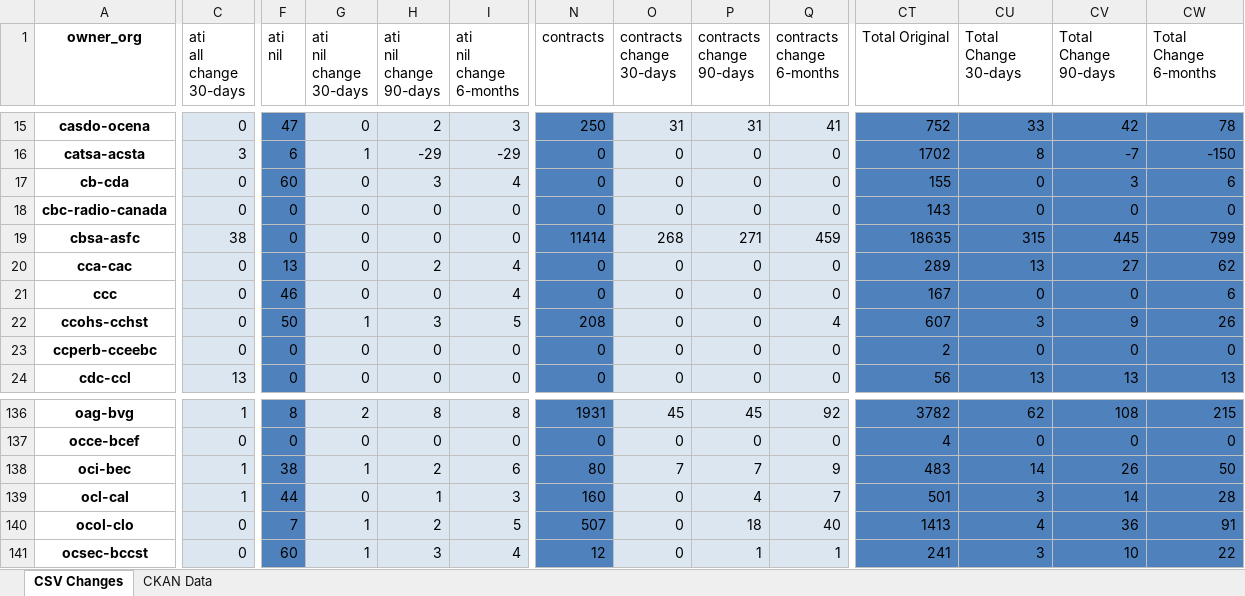
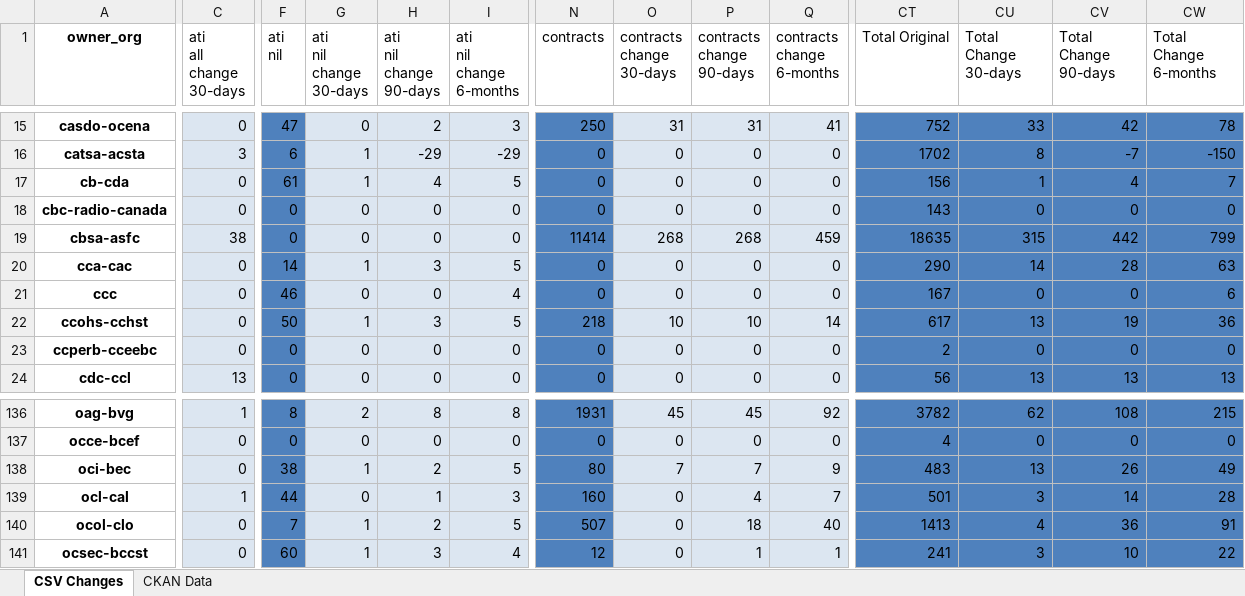
Before and after one commit to PatLittle/analytics-corporate-reporting, an Excel workbook: PD_CHANGES_RPT/PD_Activity.xlsx, sheet CSV Changes, drawn as a sheet; only a part is shown, gaps mark what is left out; values as stored, in another font and other column widths than the file's, no borders; the diff covers the shown part only; the diff names each change by its address in the sheet, - before the commit and + after, or states it on an @@ line.

```diff
--- a/PD_CHANGES_RPT/PD_Activity.xlsx (sheet CSV Changes)
+++ b/PD_CHANGES_RPT/PD_Activity.xlsx (sheet CSV Changes)
-F17 (ati nil): 60
+F17 (ati nil): 61
-G17 (ati nil change 30-days): 0
+G17 (ati nil change 30-days): 1
-H17 (ati nil change 90-days): 3
+H17 (ati nil change 90-days): 4
-I17 (ati nil change 6-months): 4
+I17 (ati nil change 6-months): 5
-CT17 (Total Original): 155
+CT17 (Total Original): 156
-CU17 (Total Change 30-days): 0
+CU17 (Total Change 30-days): 1
-CV17 (Total Change 90-days): 3
+CV17 (Total Change 90-days): 4
-CW17 (Total Change 6-months): 6
+CW17 (Total Change 6-months): 7
-P19 (contracts change 90-days): 271
+P19 (contracts change 90-days): 268
-CV19 (Total Change 90-days): 445
+CV19 (Total Change 90-days): 442
-F20 (ati nil): 13
+F20 (ati nil): 14
-G20 (ati nil change 30-days): 0
+G20 (ati nil change 30-days): 1
-H20 (ati nil change 90-days): 2
+H20 (ati nil change 90-days): 3
-I20 (ati nil change 6-months): 4
+I20 (ati nil change 6-months): 5
-CT20 (Total Original): 289
+CT20 (Total Original): 290
-CU20 (Total Change 30-days): 13
+CU20 (Total Change 30-days): 14
-CV20 (Total Change 90-days): 27
+CV20 (Total Change 90-days): 28
-CW20 (Total Change 6-months): 62
+CW20 (Total Change 6-months): 63
-N22 (contracts): 208
+N22 (contracts): 218
-O22 (contracts change 30-days): 0
+O22 (contracts change 30-days): 10
-P22 (contracts change 90-days): 0
+P22 (contracts change 90-days): 10
-Q22 (contracts change 6-months): 4
+Q22 (contracts change 6-months): 14
-CT22 (Total Original): 607
+CT22 (Total Original): 617
-CU22 (Total Change 30-days): 3
+CU22 (Total Change 30-days): 13
-CV22 (Total Change 90-days): 9
+CV22 (Total Change 90-days): 19
-CW22 (Total Change 6-months): 26
+CW22 (Total Change 6-months): 36
-C138 (ati all change 30-days): 1
+C138 (ati all change 30-days): 0
-I138 (ati nil change 6-months): 6
+I138 (ati nil change 6-months): 5
-CU138 (Total Change 30-days): 14
+CU138 (Total Change 30-days): 13
-CW138 (Total Change 6-months): 50
+CW138 (Total Change 6-months): 49
```
Also changed, not shown: 299 edited cells elsewhere in this sheet, sheet CKAN Data, 2 other files.
